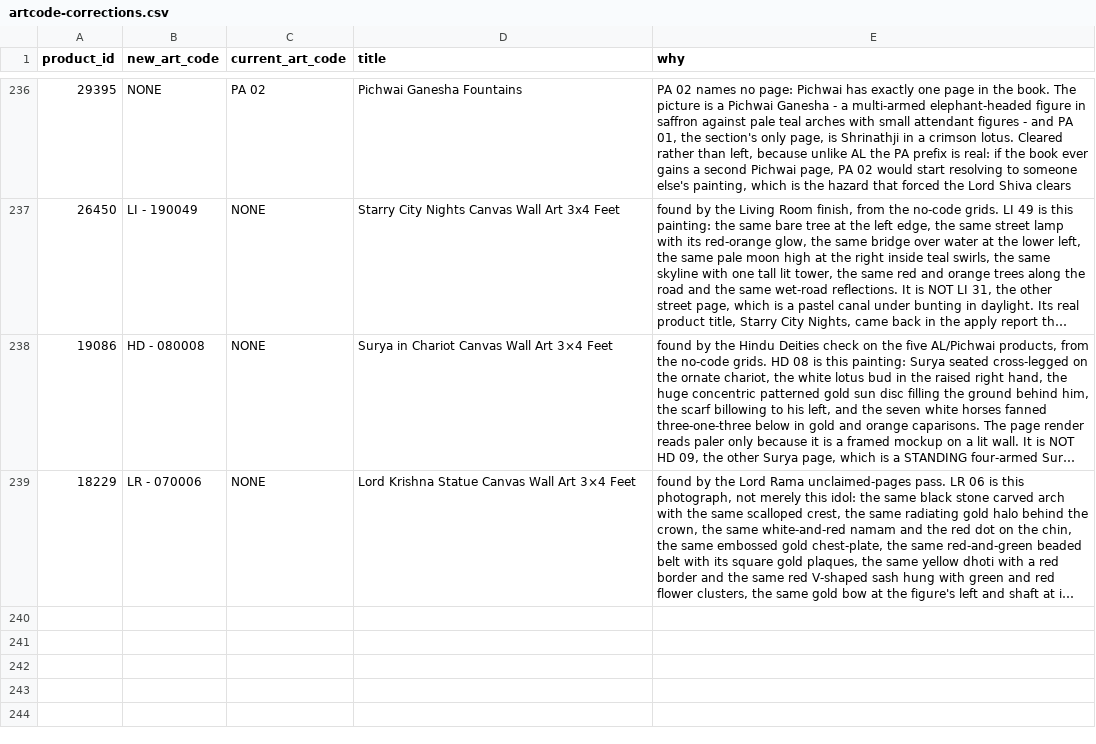
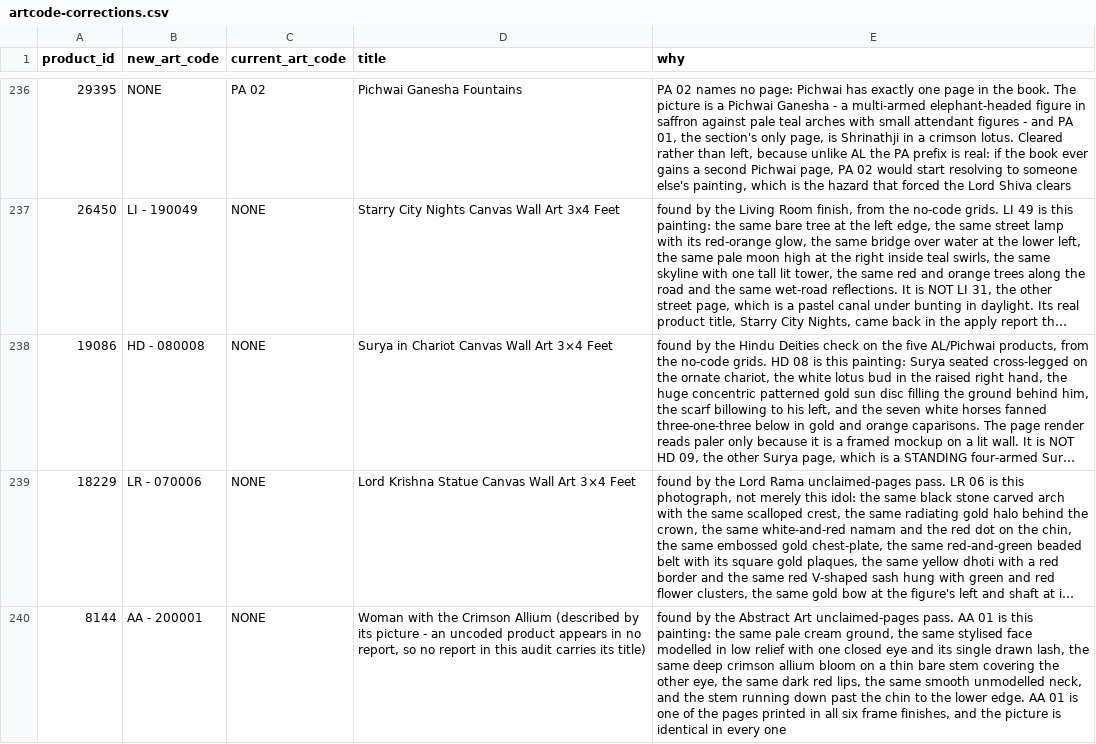
Before and after one commit to theartframer136-glitch/postero-child, a CSV file: tools/artcode-corrections.csv, drawn as a sheet; only a part is shown, gaps mark what is left out; long unchanged cells end in …; the diff names each change by its address in the sheet, - before the commit and + after, or states it on an @@ line.

```diff
--- a/tools/artcode-corrections.csv
+++ b/tools/artcode-corrections.csv
+row 240: 8144 | AA - 200001 | NONE | Woman with the Crimson Allium (described by its picture - an uncoded product appears in no report, so no report in this audit carries its title) | found by the Abstract Art unclaimed-pages pass. AA 01 is this painting: the same pale cream ground, the same stylised face modelled in low relief with one closed eye and its single drawn lash, the same deep crimson allium bloom on a thin bare stem covering the other eye, the same dark red lips, the same smooth unmodelled neck, and the stem running down past the chin to the lower edge. AA 01 is one of the pages printed in all six frame finishes, and the picture is identical in every one
```
Also changed, not shown: 1 other file.
